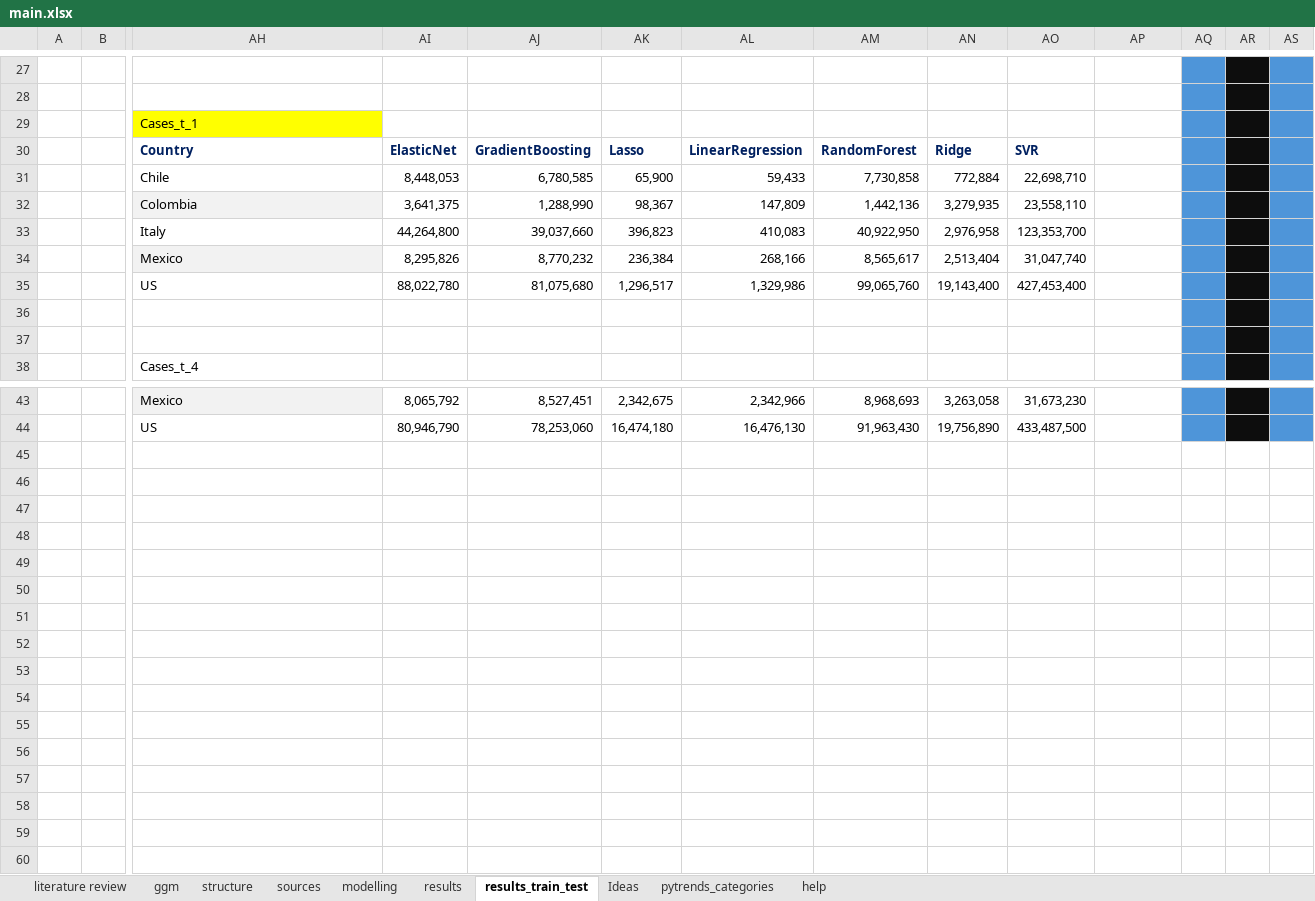
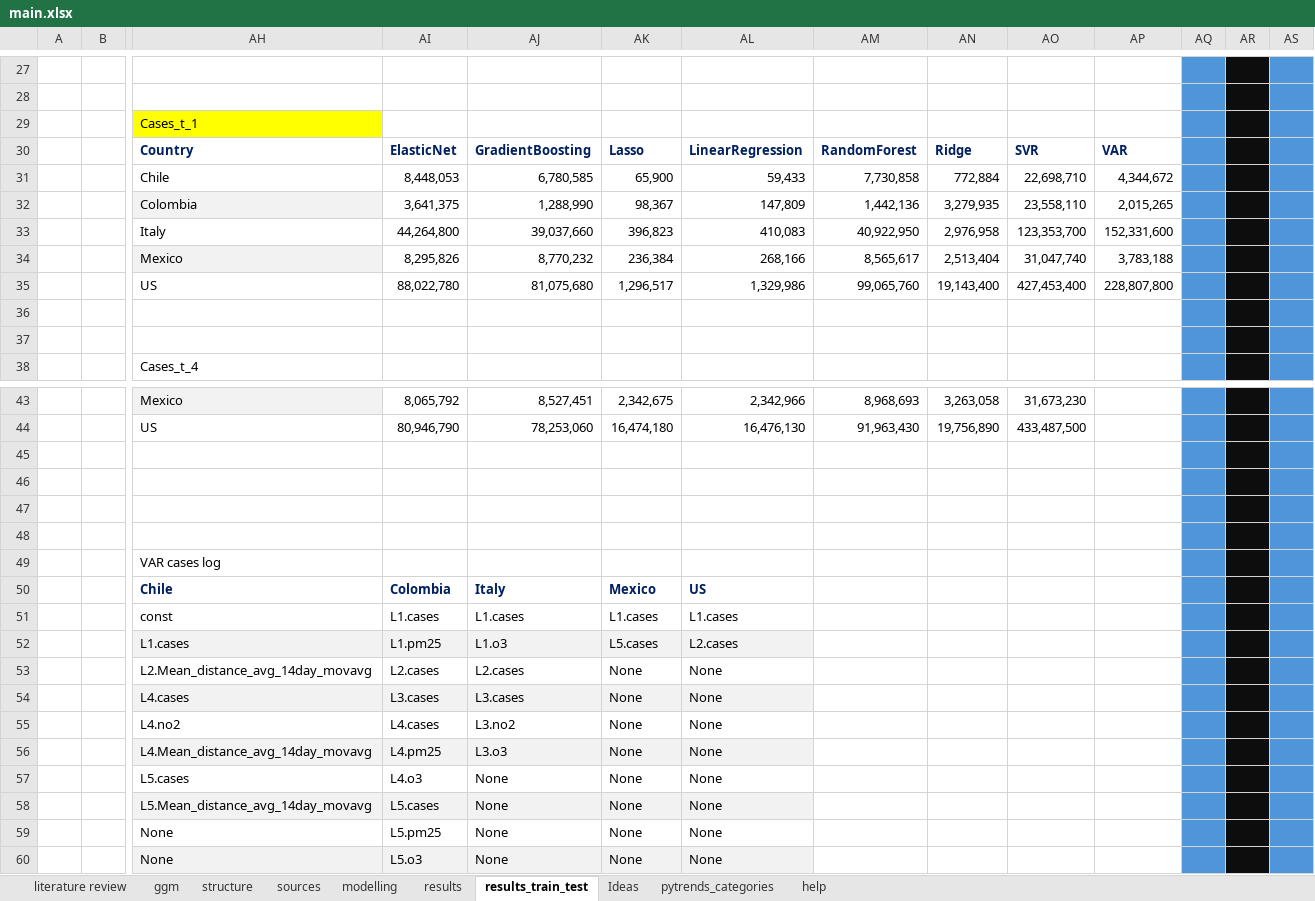
Before and after one commit to danielgvb/thesis, an Excel workbook: administrative/main.xlsx, sheet results_train_test, drawn as a sheet; only a part is shown, gaps mark what is left out; values as stored, in another font and other column widths than the file's, no borders; conditional formats not drawn; rows hold the shown columns only; the diff names each change by its address in the sheet, - before the commit and + after, or states it on an @@ line.

Commit message:
add var model and results covid

```diff
--- a/administrative/main.xlsx (sheet results_train_test)
+++ b/administrative/main.xlsx (sheet results_train_test)
-AP30: (empty)
+AP30: VAR
-AP31: (empty)
+AP31: 4,344,672
-AP32: (empty)
+AP32: 2,015,265
-AP33: (empty)
+AP33: 152,331,600
-AP34: (empty)
+AP34: 3,783,188
-AP35: (empty)
+AP35: 228,807,800
+row 45: (empty)
+row 46: (empty)
+row 47: (empty)
+row 48: (empty)
+row 49:  |  | VAR cases log
+row 50:  |  | Chile | Colombia | Italy | Mexico | US
+row 51:  |  | const | L1.cases | L1.cases | L1.cases | L1.cases
+row 52:  |  | L1.cases | L1.pm25 | L1.o3 | L5.cases | L2.cases
+row 53:  |  | L2.Mean_distance_avg_14day_movavg | L2.cases | L2.cases | None | None
+row 54:  |  | L4.cases | L3.cases | L3.cases | None | None
+row 55:  |  | L4.no2 | L4.cases | L3.no2 | None | None
+row 56:  |  | L4.Mean_distance_avg_14day_movavg | L4.pm25 | L3.o3 | None | None
+row 57:  |  | L5.cases | L4.o3 | None | None | None
+row 58:  |  | L5.Mean_distance_avg_14day_movavg | L5.cases | None | None | None
+row 59:  |  | None | L5.pm25 | None | None | None
+row 60:  |  | None | L5.o3 | None | None | None
```
Also changed, not shown: 1 other file.
